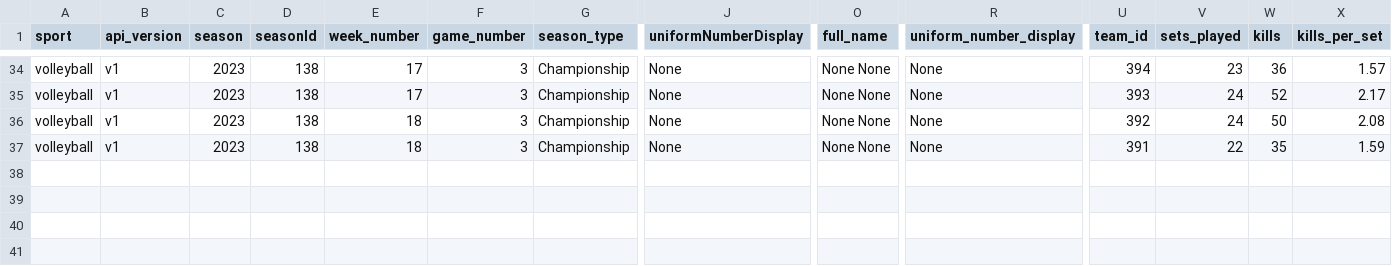
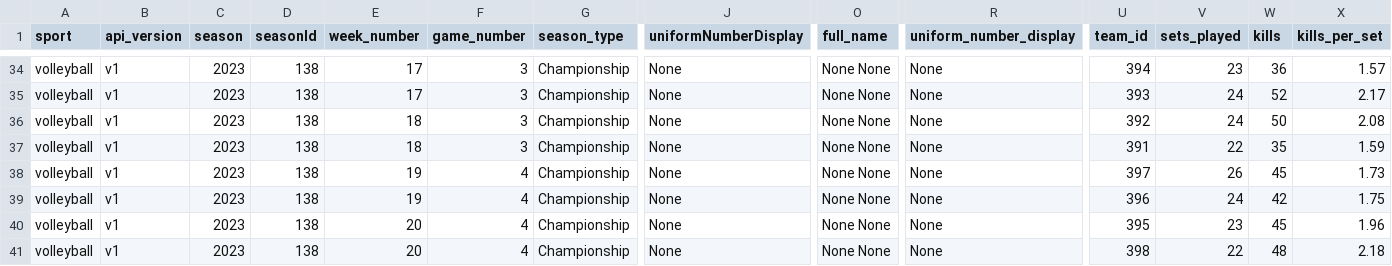
Before and after one commit to armstjc/athletes-unlimited-data, a CSV file: volleyball/team_stats/game_stats/2023_volleyball_team_game_stats.csv, drawn as a sheet; only a part is shown, gaps mark what is left out; rows hold the shown columns only; the diff names each change by its address in the sheet, - before the commit and + after, or states it on an @@ line.

```diff
--- a/volleyball/team_stats/game_stats/2023_volleyball_team_game_stats.csv
+++ b/volleyball/team_stats/game_stats/2023_volleyball_team_game_stats.csv
+row 38: volleyball | v1 | 2023 | 138 | 19 | 4 | Championship | None | None None | None | 397 | 26 | 45 | 1.73
+row 39: volleyball | v1 | 2023 | 138 | 19 | 4 | Championship | None | None None | None | 396 | 24 | 42 | 1.75
+row 40: volleyball | v1 | 2023 | 138 | 20 | 4 | Championship | None | None None | None | 395 | 23 | 45 | 1.96
+row 41: volleyball | v1 | 2023 | 138 | 20 | 4 | Championship | None | None None | None | 398 | 22 | 48 | 2.18
```
Also changed, not shown: volleyball/team_stats/season_stats/2023_volleyball_team_season_stats.csv, 1 other file.
